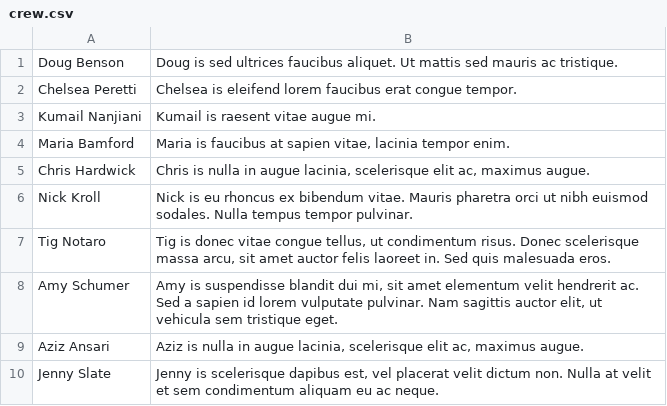
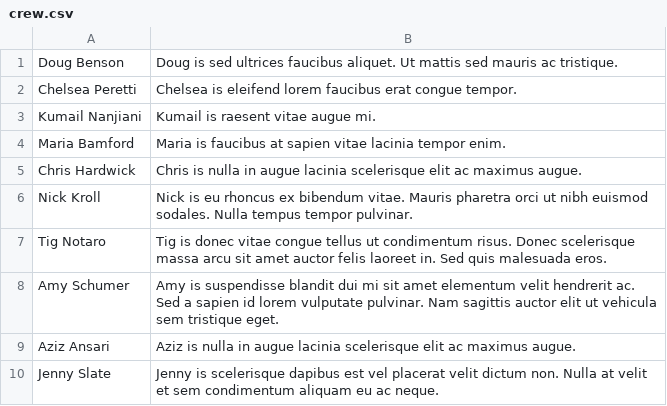
Before and after one commit to louiswheeleriv/frankenstein, a CSV file: makeTables/crew.csv, drawn as a sheet.

```diff
--- a/makeTables/crew.csv
+++ b/makeTables/crew.csv
@@ -3,8 +3,8 @@ Chelsea Peretti,Chelsea is eleifend lorem faucibus erat congue tempor.
 Kumail Nanjiani,Kumail is raesent vitae augue mi.
-Maria Bamford,"Maria is faucibus at sapien vitae, lacinia tempor enim."
-Chris Hardwick,"Chris is nulla in augue lacinia, scelerisque elit ac, maximus augue."
+Maria Bamford,Maria is faucibus at sapien vitae lacinia tempor enim.
+Chris Hardwick,Chris is nulla in augue lacinia scelerisque elit ac maximus augue.
 Nick Kroll,Nick is eu rhoncus ex bibendum vitae. Mauris pharetra orci ut nibh euismod sodales. Nulla tempus tempor pulvinar.
-Tig Notaro,"Tig is donec vitae congue tellus, ut condimentum risus. Donec scelerisque massa arcu, sit amet auctor felis laoreet in. Sed quis malesuada eros. "
-Amy Schumer,"Amy is suspendisse blandit dui mi, sit amet elementum velit hendrerit ac. Sed a sapien id lorem vulputate pulvinar. Nam sagittis auctor elit, ut vehicula sem tristique eget."
-Aziz Ansari,"Aziz is nulla in augue lacinia, scelerisque elit ac, maximus augue."
-Jenny Slate,"Jenny is scelerisque dapibus est, vel placerat velit dictum non. Nulla at velit et sem condimentum aliquam eu ac neque."
+Tig Notaro,Tig is donec vitae congue tellus ut condimentum risus. Donec scelerisque massa arcu sit amet auctor felis laoreet in. Sed quis malesuada eros.
+Amy Schumer,Amy is suspendisse blandit dui mi sit amet elementum velit hendrerit ac. Sed a sapien id lorem vulputate pulvinar. Nam sagittis auctor elit ut vehicula sem tristique eget.
+Aziz Ansari,Aziz is nulla in augue lacinia scelerisque elit ac maximus augue.
+Jenny Slate,Jenny is scelerisque dapibus est vel placerat velit dictum non. Nulla at velit et sem condimentum aliquam eu ac neque.
```
Also changed, not shown: makeTables/actor.csv, makeTables/performance.csv, 8 other files.
